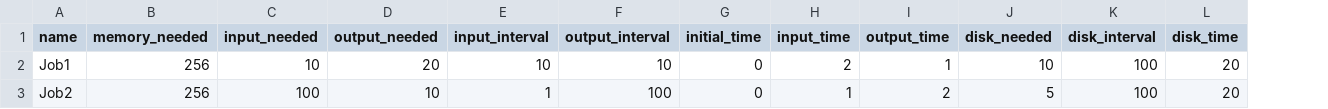
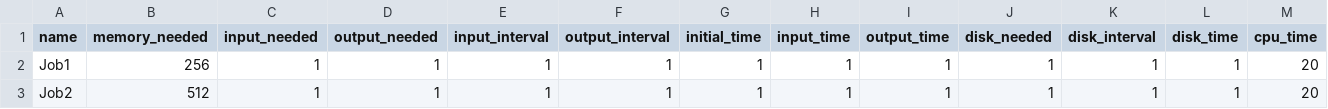
Before and after one commit to mateusvendramini/SO-Simulador-de-Eventos, a CSV file: sample.csv, drawn as a sheet; the diff names each change by its address in the sheet, - before the commit and + after, or states it on an @@ line.

```diff
--- a/sample.csv
+++ b/sample.csv
+column M (cpu_time), rows 2-3: 20 | 20
-C2 (input_needed): 10
+C2 (input_needed): 1
-D2 (output_needed): 20
+D2 (output_needed): 1
-E2 (input_interval): 10
+E2 (input_interval): 1
-F2 (output_interval): 10
+F2 (output_interval): 1
-G2:G3 (initial_time): 0
+G2:G3 (initial_time): 1
-H2 (input_time): 2
+H2 (input_time): 1
-J2 (disk_needed): 10
+J2 (disk_needed): 1
-K2:K3 (disk_interval): 100
+K2:K3 (disk_interval): 1
-L2:L3 (disk_time): 20
+L2:L3 (disk_time): 1
-B3 (memory_needed): 256
+B3 (memory_needed): 512
-C3 (input_needed): 100
+C3 (input_needed): 1
-D3 (output_needed): 10
+D3 (output_needed): 1
-F3 (output_interval): 100
+F3 (output_interval): 1
-I3 (output_time): 2
+I3 (output_time): 1
-J3 (disk_needed): 5
+J3 (disk_needed): 1
```
Also changed, not shown: 1 other file.
